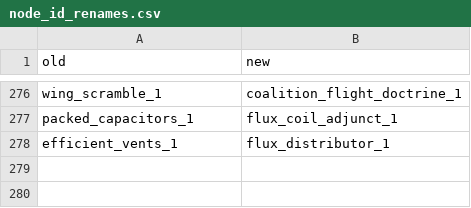
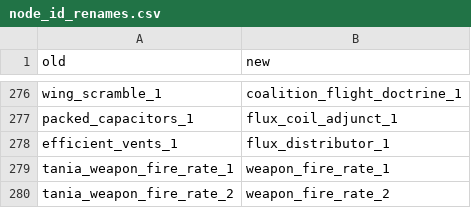
Before and after one commit to ExiledPortals/ExiledSector, a CSV file: data/config/exiledSector/node_id_renames.csv, drawn as a sheet; only a part is shown, gaps mark what is left out.

```diff
--- a/data/config/exiledSector/node_id_renames.csv
+++ b/data/config/exiledSector/node_id_renames.csv
@@ -278 +278,3 @@ packed_capacitors_1,flux_coil_adjunct_1
 efficient_vents_1,flux_distributor_1
+tania_weapon_fire_rate_1,weapon_fire_rate_1
+tania_weapon_fire_rate_2,weapon_fire_rate_2
```
Also changed, not shown: data/config/exiledSector/type_id_renames.csv, tools/graphics/graphics_renames.csv, 9 other files.
